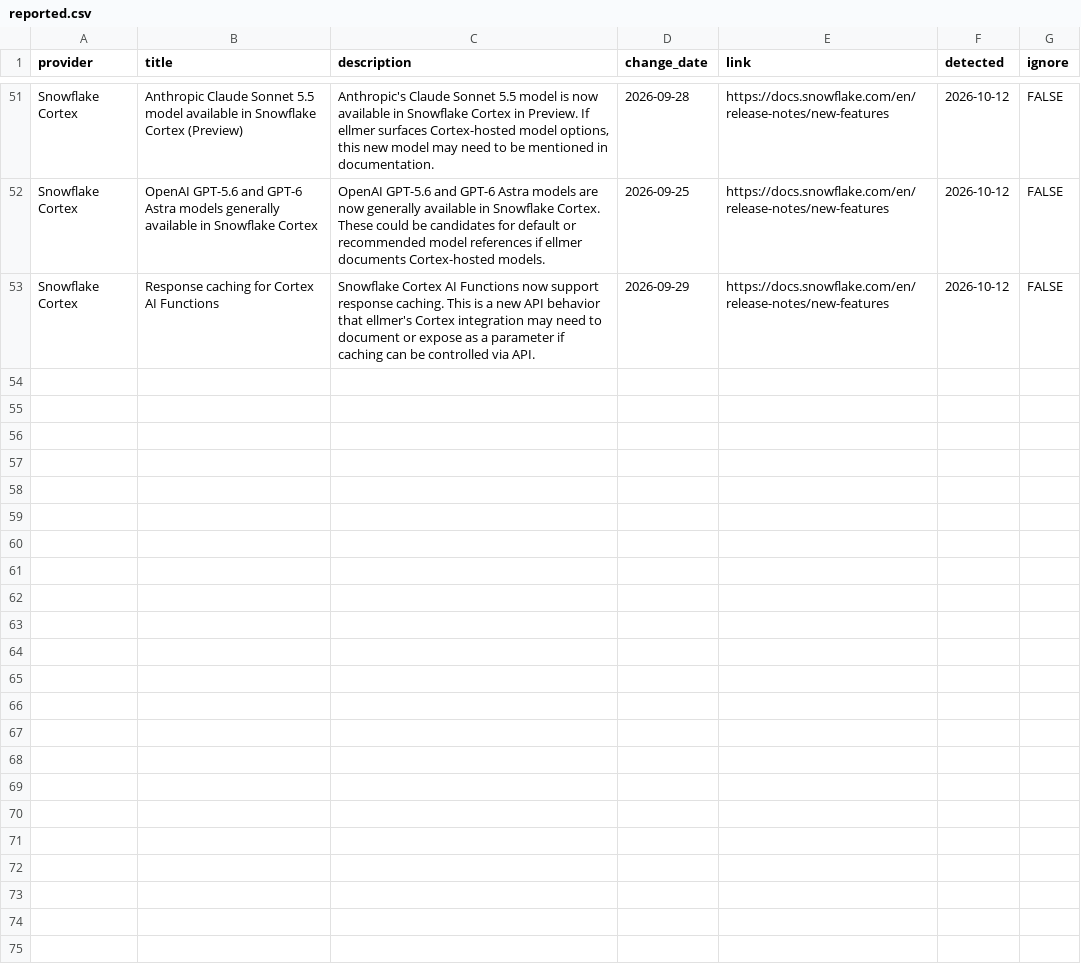
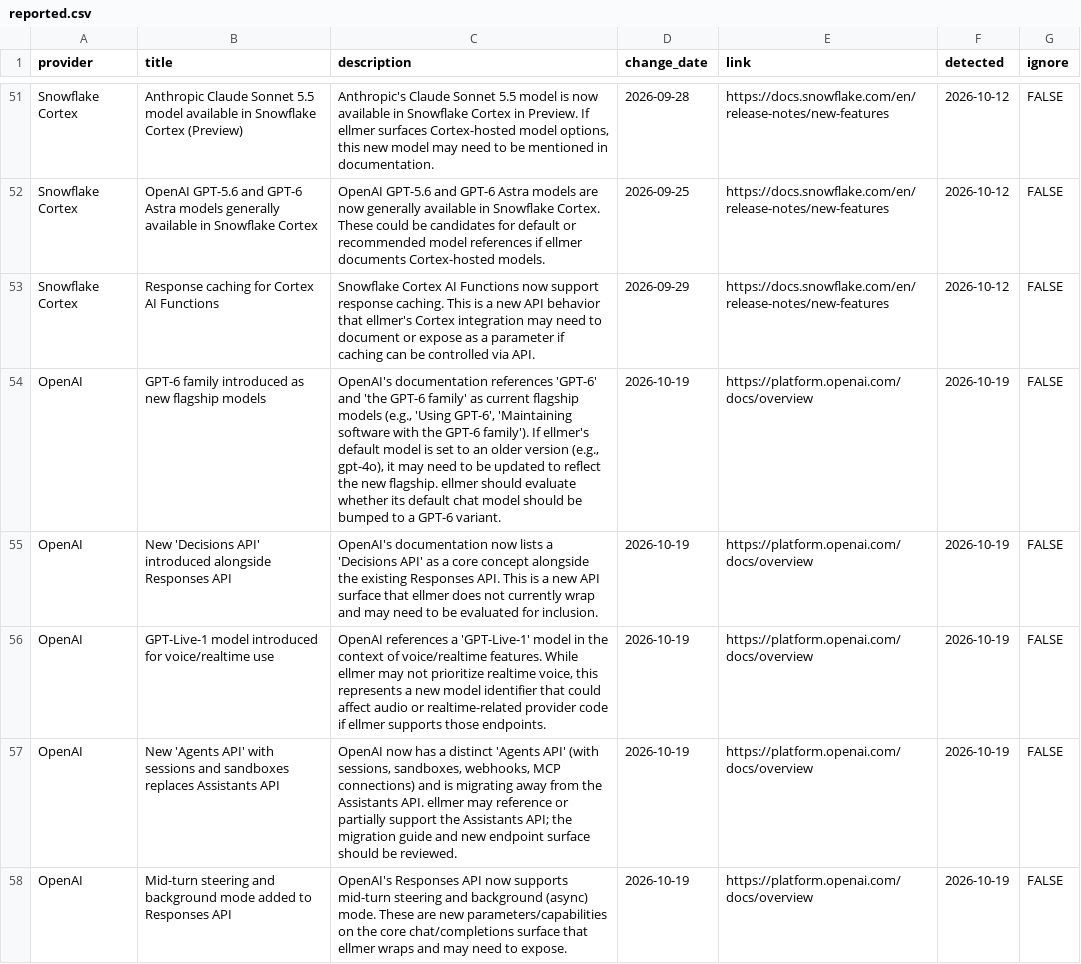
Before and after one commit to thisisnic/ellmer-maintenance, a CSV file: reported.csv, drawn as a sheet; only a part is shown, gaps mark what is left out; the diff covers the shown part only.

```diff
--- a/reported.csv
+++ b/reported.csv
@@ -53 +53,6 @@ Snowflake Cortex,OpenAI GPT-5.6 and GPT-6 Astra models generally available in Sn
 Snowflake Cortex,Response caching for Cortex AI Functions,Snowflake Cortex AI Functions now support response caching. This is a new API behavior that ellmer's Cortex integration may need to document or expose as a parameter if caching can be controlled via API.,2026-09-29,https://docs.snowflake.com/en/release-notes/new-features,2026-10-12,FALSE
+OpenAI,GPT-6 family introduced as new flagship models,"OpenAI's documentation references 'GPT-6' and 'the GPT-6 family' as current flagship models (e.g., 'Using GPT-6', 'Maintaining software with the GPT-6 family'). If ellmer's default model is set to an older version (e.g., gpt-4o), it may need to be updated to reflect the new flagship. ellmer should evaluate whether its default chat model should be bumped to a GPT-6 variant.",2026-10-19,https://platform.openai.com/docs/overview,2026-10-19,FALSE
+OpenAI,New 'Decisions API' introduced alongside Responses API,OpenAI's documentation now lists a 'Decisions API' as a core concept alongside the existing Responses API. This is a new API surface that ellmer does not currently wrap and may need to be evaluated for inclusion.,2026-10-19,https://platform.openai.com/docs/overview,2026-10-19,FALSE
+OpenAI,GPT-Live-1 model introduced for voice/realtime use,"OpenAI references a 'GPT-Live-1' model in the context of voice/realtime features. While ellmer may not prioritize realtime voice, this represents a new model identifier that could affect audio or realtime-related provider code if ellmer supports those endpoints.",2026-10-19,https://platform.openai.com/docs/overview,2026-10-19,FALSE
+OpenAI,New 'Agents API' with sessions and sandboxes replaces Assistants API,"OpenAI now has a distinct 'Agents API' (with sessions, sandboxes, webhooks, MCP connections) and is migrating away from the Assistants API. ellmer may reference or partially support the Assistants API; the migration guide and new endpoint surface should be reviewed.",2026-10-19,https://platform.openai.com/docs/overview,2026-10-19,FALSE
+OpenAI,Mid-turn steering and background mode added to Responses API,OpenAI's Responses API now supports mid-turn steering and background (async) mode. These are new parameters/capabilities on the core chat/completions surface that ellmer wraps and may need to expose.,2026-10-19,https://platform.openai.com/docs/overview,2026-10-19,FALSE
```
Also changed, not shown: 4 added rows elsewhere in this file, chatlas_parity.csv.
